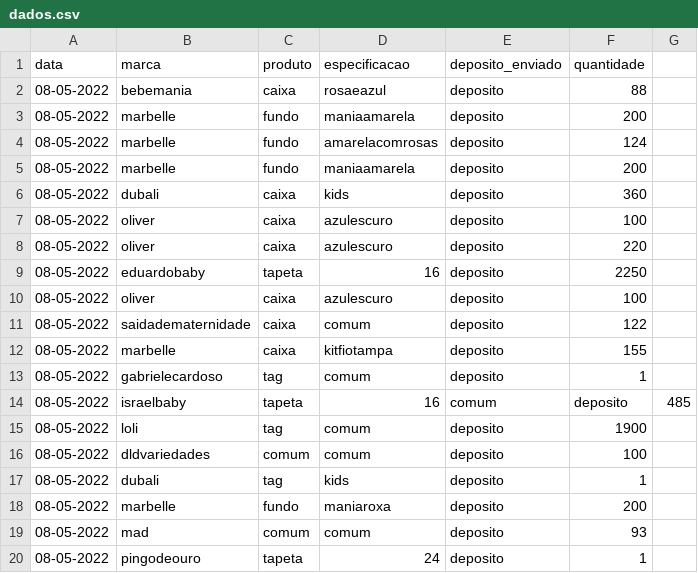
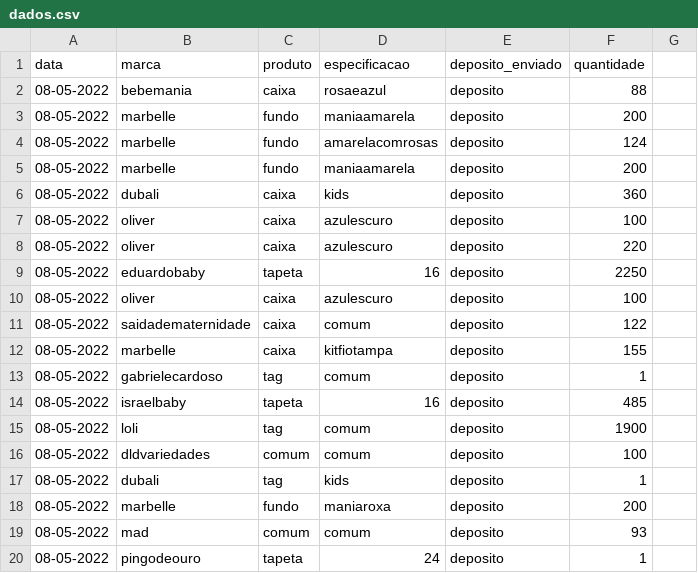
Before and after one commit to batistajoao54/portifolio-desenvolvendo, a CSV file: dados.csv, drawn as a sheet.

Commit message:
Update dados.csv

```diff
--- a/dados.csv
+++ b/dados.csv
@@ -13,3 +13,3 @@ data,marca,produto,especificacao,deposito_enviado,quantidade
 08-05-2022,gabrielecardoso,tag,comum,deposito,1
-08-05-2022,israelbaby,tapeta,16,comum,deposito,485
+08-05-2022,israelbaby,tapeta,16,deposito,485
 08-05-2022,loli,tag,comum,deposito,1900
```
